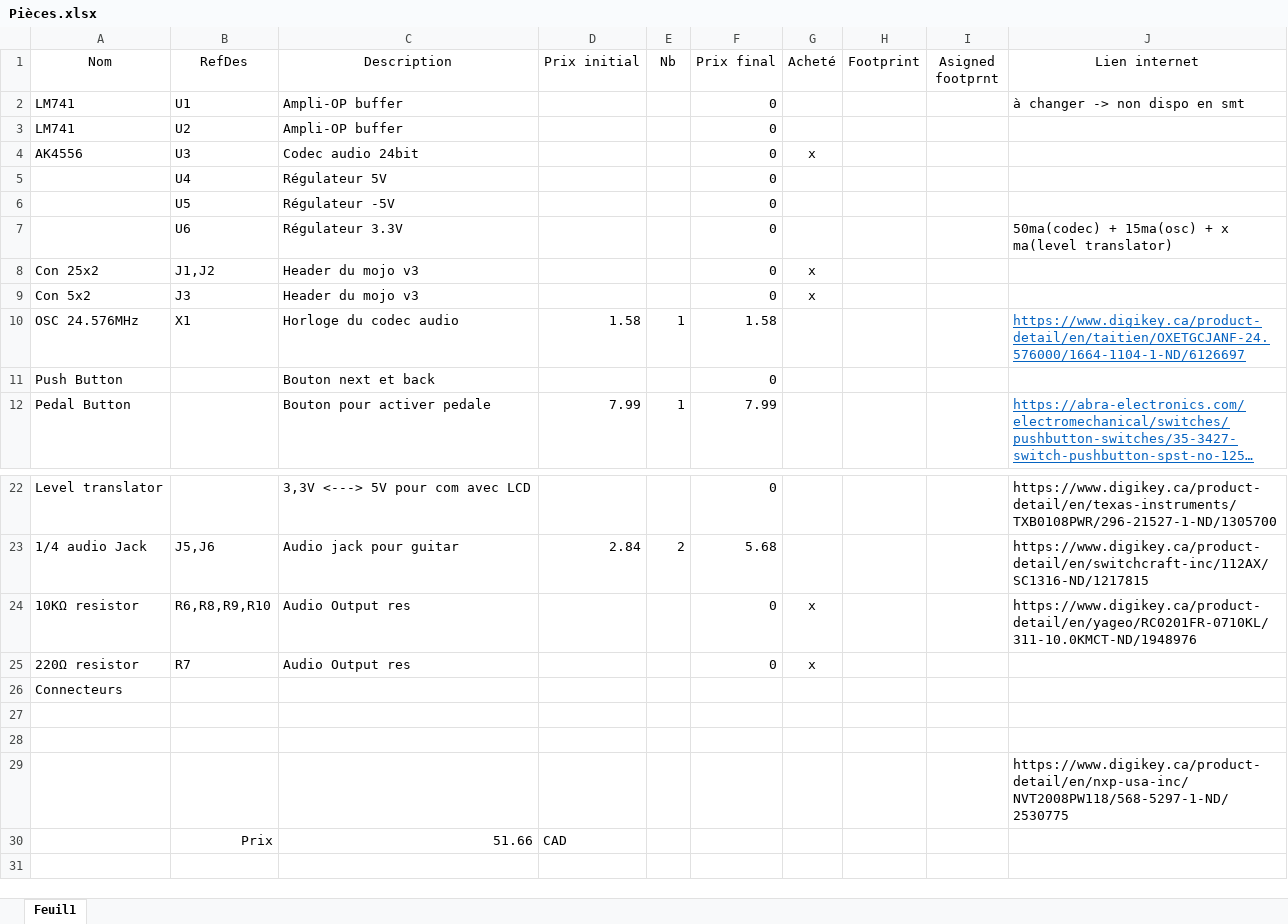
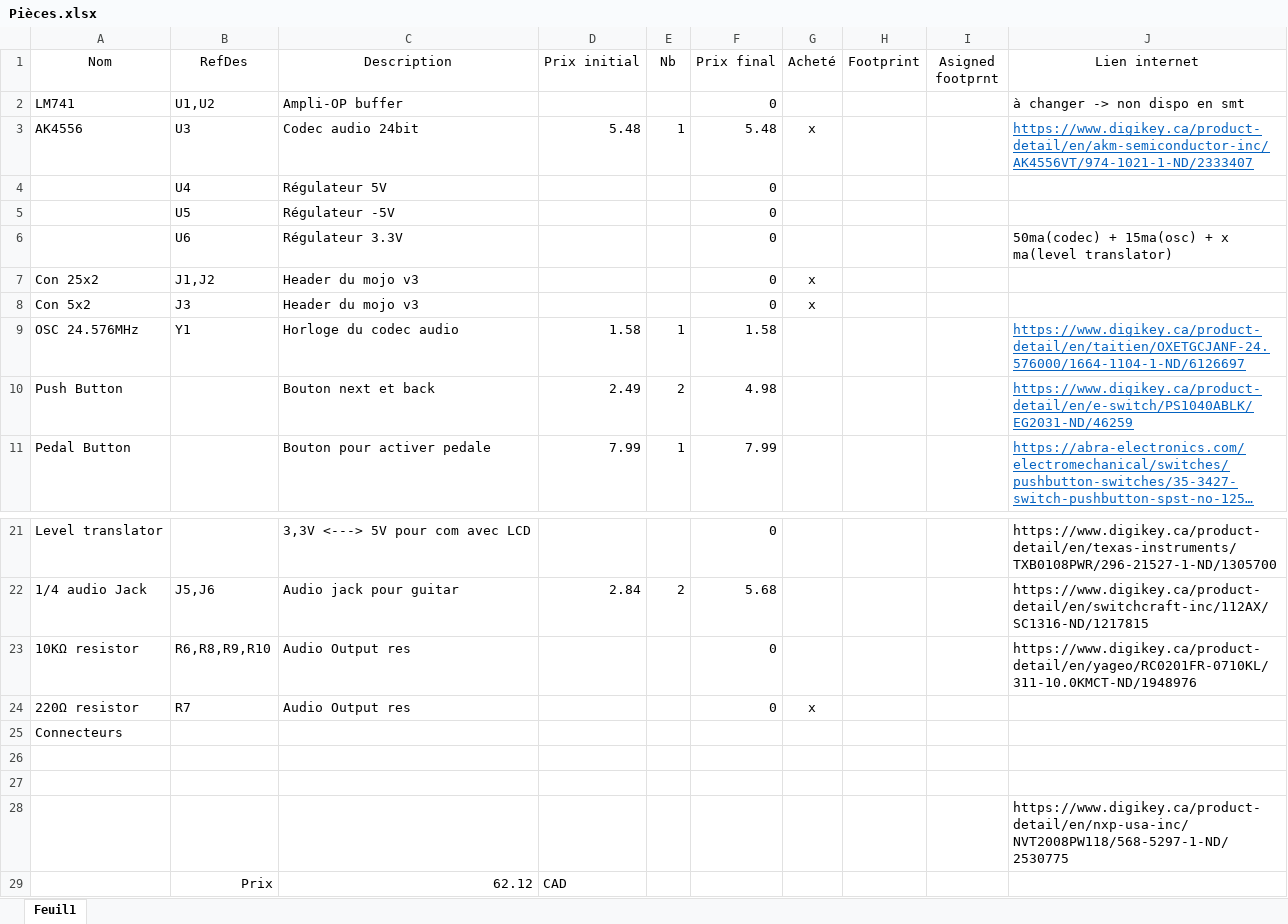
Before and after one commit to lolo2438/VHDL_GUITAR_PEDAL, an Excel workbook: Circuit/Pièces.xlsx, sheet Feuil1, drawn as a sheet; only a part is shown, gaps mark what is left out; long unchanged cells end in …; values as stored, in another font and other column widths than the file's, no borders; removed rows and columns are numbered as before the commit, all else as after; the diff names each change by its address in the sheet, - before the commit and + after, or states it on an @@ line.

Commit message:
updated circuit and parts

```diff
--- a/Circuit/Pièces.xlsx (sheet Feuil1)
+++ b/Circuit/Pièces.xlsx (sheet Feuil1)
-B2 (RefDes): U1
+B2 (RefDes): U1,U2
-row 3: LM741 | U2 | Ampli-OP buffer |  |  | 0
-D3 (Prix initial): (empty)
+D3 (Prix initial): 5.48
-E3 (Nb): (empty)
+E3 (Nb): 1
-F3 (Prix final): 0
+F3 (Prix final): 5.48
-J3 (Lien internet): (empty)
+J3 (Lien internet): https://www.digikey.ca/product-detail/en/akm-semiconductor-inc/AK4556VT/974-1021-1-ND/2333407
-B9 (RefDes): X1
+B9 (RefDes): Y1
-row 11: Push Button |  | Bouton next et back |  |  | 0
+row 10: Push Button |  | Bouton next et back | 2.49 | 2 | 4.98 |  |  |  | https://www.digikey.ca/product-detail/en/e-switch/PS1040ABLK/EG2031-ND/46259
-G23 (Acheté): x
+G23 (Acheté): (empty)
-C29 (Description): 51.66
+C29 (Description): 62.12
```
Also changed, not shown: formulas that keep their value, 2 other files.
